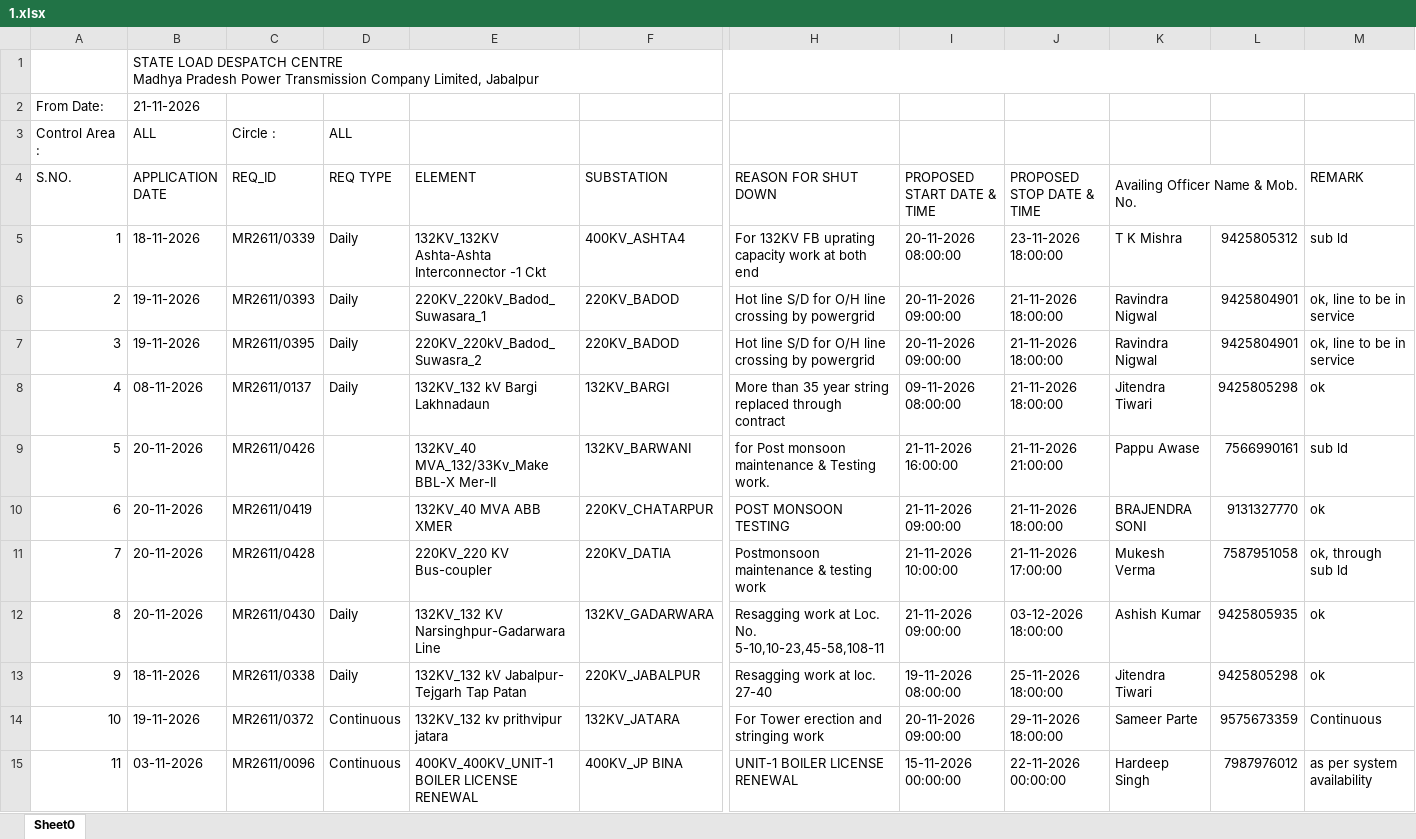
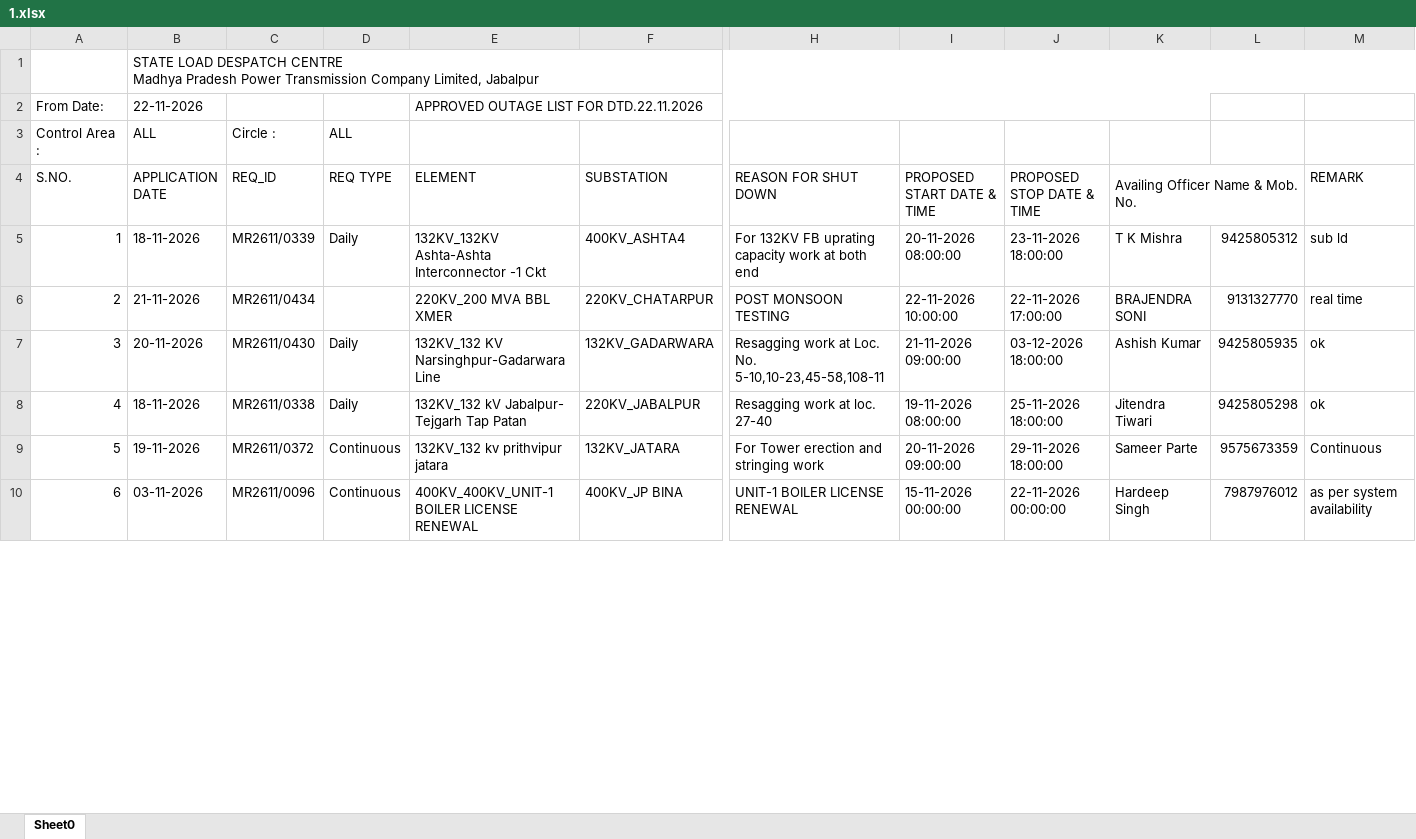
Before and after one commit to SLDCMP/shutdown, an Excel workbook: 1.xlsx, sheet Sheet0, drawn as a sheet; only a part is shown, gaps mark what is left out; values as stored, in another font and other column widths than the file's, no cell formats; charts and pictures not drawn; removed rows and columns are numbered as before the commit, all else as after; rows hold the shown columns only; the diff covers the shown part only; the diff names each change by its address in the sheet, - before the commit and + after, or states it on an @@ line.

Commit message:
Add files via upload

```diff
--- a/1.xlsx (sheet Sheet0)
+++ b/1.xlsx (sheet Sheet0)
-row 2: From Date: | 21-11-2026
+row 2: From Date: | 22-11-2026 |  |  | APPROVED OUTAGE LIST FOR DTD.22.11.2026
-row 6: 2 | 19-11-2026 | MR2611/0393 | Daily | 220KV_220kV_Badod_Suwasara_1 | 220KV_BADOD | Hot line S/D for O/H line crossing by powergrid | 20-11-2026 09:00:00 | 21-11-2026 18:00:00 | Ravindra Nigwal | 9425804901 | ok, line to be in service
-row 7: 3 | 19-11-2026 | MR2611/0395 | Daily | 220KV_220kV_Badod_Suwasra_2 | 220KV_BADOD | Hot line S/D for O/H line crossing by powergrid | 20-11-2026 09:00:00 | 21-11-2026 18:00:00 | Ravindra Nigwal | 9425804901 | ok, line to be in service
-row 8: 4 | 08-11-2026 | MR2611/0137 | Daily | 132KV_132 kV Bargi Lakhnadaun | 132KV_BARGI | More than 35 year string replaced through contract | 09-11-2026 08:00:00 | 21-11-2026 18:00:00 | Jitendra Tiwari | 9425805298 | ok
-row 9: 5 | 20-11-2026 | MR2611/0426 |  | 132KV_40 MVA_132/33Kv_Make BBL-X Mer-II | 132KV_BARWANI | for Post monsoon maintenance & Testing work. | 21-11-2026 16:00:00 | 21-11-2026 21:00:00 | Pappu Awase | 7566990161 | sub ld
@@ column A (S.NO.) renumbered between rows 6 and 35 @@
-B6 (APPLICATION DATE): 20-11-2026
+B6 (APPLICATION DATE): 21-11-2026
-C6 (REQ_ID): MR2611/0419
+C6 (REQ_ID): MR2611/0434
-E6 (ELEMENT): 132KV_40 MVA ABB XMER
+E6 (ELEMENT): 220KV_200 MVA BBL XMER
-I6 (PROPOSED START DATE & TIME): 21-11-2026 09:00:00
+I6 (PROPOSED START DATE & TIME): 22-11-2026 10:00:00
-J6 (PROPOSED STOP DATE & TIME): 21-11-2026 18:00:00
+J6 (PROPOSED STOP DATE & TIME): 22-11-2026 17:00:00
-M6 (REMARK): ok
+M6 (REMARK): real time
-row 11: 7 | 20-11-2026 | MR2611/0428 |  | 220KV_220 KV Bus-coupler | 220KV_DATIA | Postmonsoon maintenance & testing work | 21-11-2026 10:00:00 | 21-11-2026 17:00:00 | Mukesh Verma | 7587951058 | ok, through sub ld
```
Also changed, not shown: 17 added rows, 17 removed rows and 25 edited cells elsewhere in this sheet, cell formats, charts or pictures.
